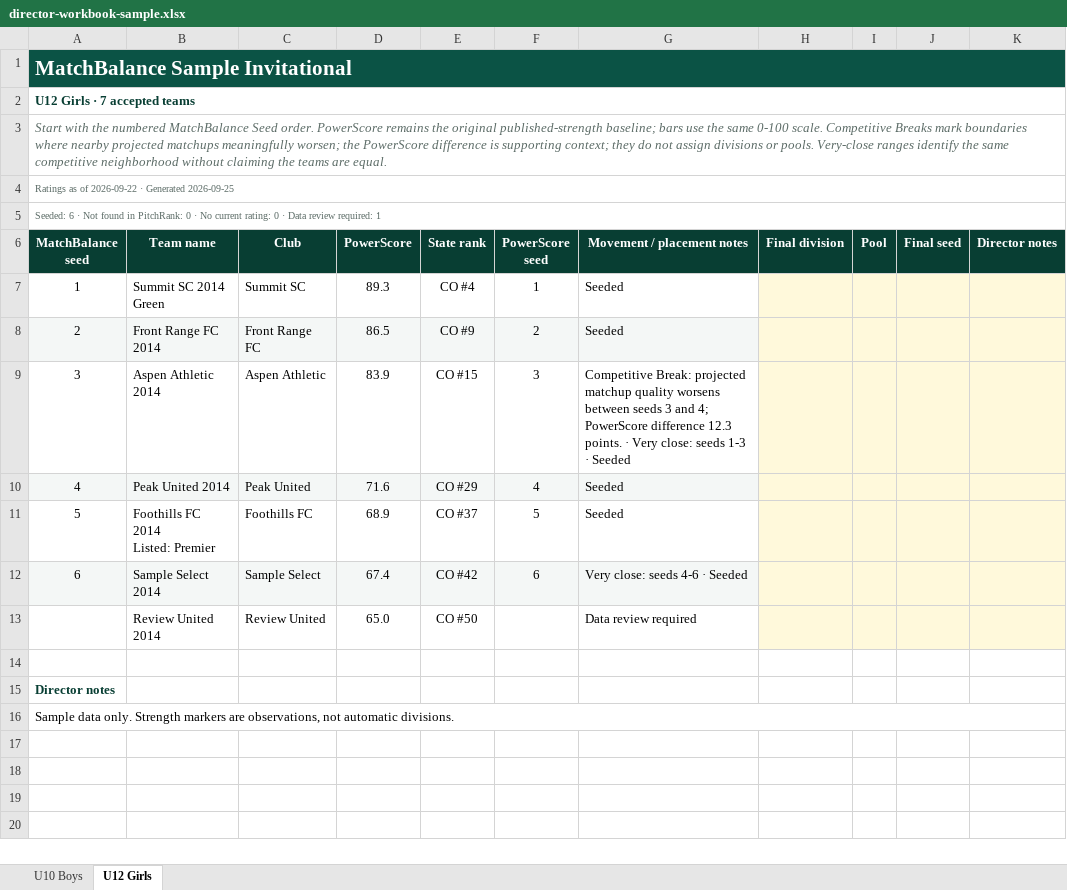
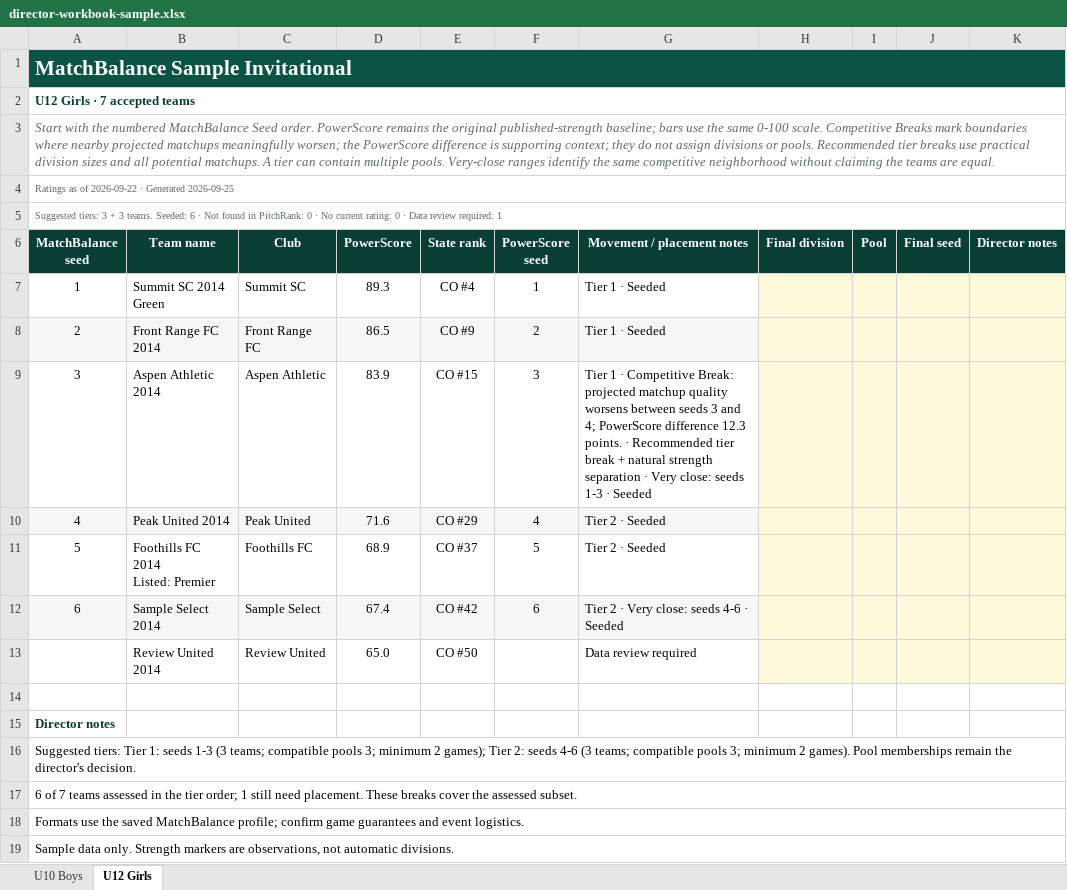
Before and after one commit to dallasheidt14/PitchRank, an Excel workbook: docs/design/matchbalance-excel/director-workbook-sample.xlsx, sheet U12 Girls, drawn as a sheet; values as stored, in another font and other column widths than the file's, no borders; conditional formats and table styles not drawn; the diff names each change by its address in the sheet, - before the commit and + after, or states it on an @@ line.

Commit message:
Add practical strength-tier cheat sheets to MatchBalance (#1262)

```diff
--- a/docs/design/matchbalance-excel/director-workbook-sample.xlsx (sheet U12 Girls)
+++ b/docs/design/matchbalance-excel/director-workbook-sample.xlsx (sheet U12 Girls)
@@ column A (MatchBalance seed) renumbered between rows 3 and 16 @@
-G7:G8 (Movement / placement notes): Seeded
+G7:G8 (Movement / placement notes): Tier 1 · Seeded
-G9 (Movement / placement notes): Competitive Break: projected matchup quality worsens between seeds 3 and 4; PowerScore difference 12.3 points. · Very…
+G9 (Movement / placement notes): Tier 1 · Competitive Break: projected matchup quality worsens between seeds 3 and 4; PowerScore difference 12.3 points. · Recommended tier break + natural strength separation · Very…
-G10:G11 (Movement / placement notes): Seeded
+G10:G11 (Movement / placement notes): Tier 2 · Seeded
-G12 (Movement / placement notes): Very close: seeds 4-6 · Seeded
+G12 (Movement / placement notes): Tier 2 · Very close: seeds 4-6 · Seeded
+row 17: 6 of 7 teams assessed in the tier order; 1 still need placement. These breaks cover the assessed subset.
+row 18: Formats use the saved MatchBalance profile; confirm game guarantees and event logistics.
+row 19: Sample data only. Strength markers are observations, not automatic divisions.
```
Also changed, not shown: sheet U10 Boys, 31 other files.
